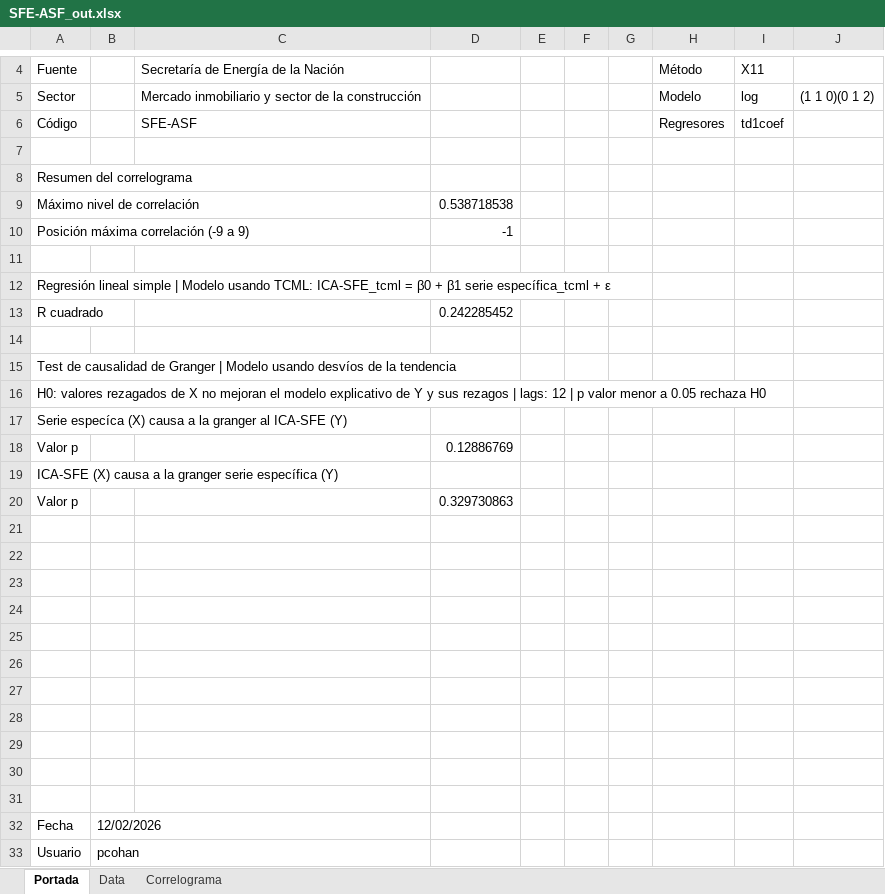
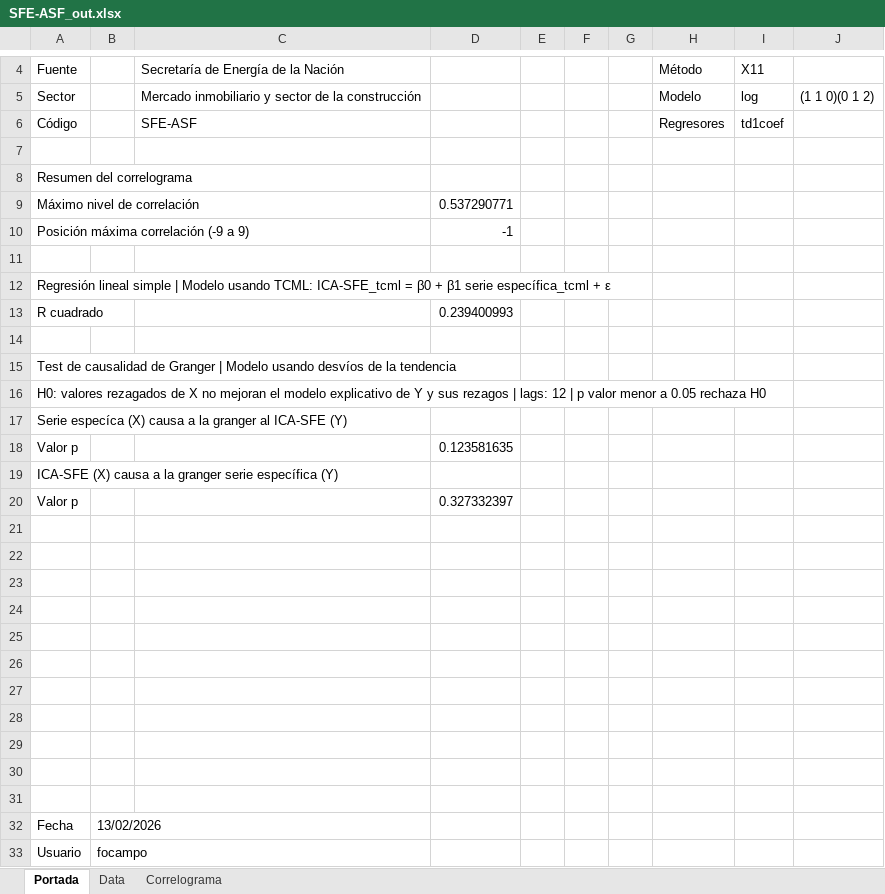
Before and after one commit to CES-BCSF/ces-bcsf.github.io, an Excel workbook: web_ces/indicadores/SFE-ASF_out.xlsx, sheet Portada, drawn as a sheet; only a part is shown, gaps mark what is left out; values as stored, in another font and other column widths than the file's, no borders; the diff names each change by its address in the sheet, - before the commit and + after, or states it on an @@ line.

```diff
--- a/web_ces/indicadores/SFE-ASF_out.xlsx (sheet Portada)
+++ b/web_ces/indicadores/SFE-ASF_out.xlsx (sheet Portada)
-D9: 0.538718538
+D9: 0.537290771
-D13: 0.242285452
+D13: 0.239400993
-D18: 0.12886769
+D18: 0.123581635
-D20: 0.329730863
+D20: 0.327332397
-B32: 12/02/2026
+B32: 13/02/2026
-B33: pcohan
+B33: focampo
```
Also changed, not shown: sheet Correlograma, 2 other files.
